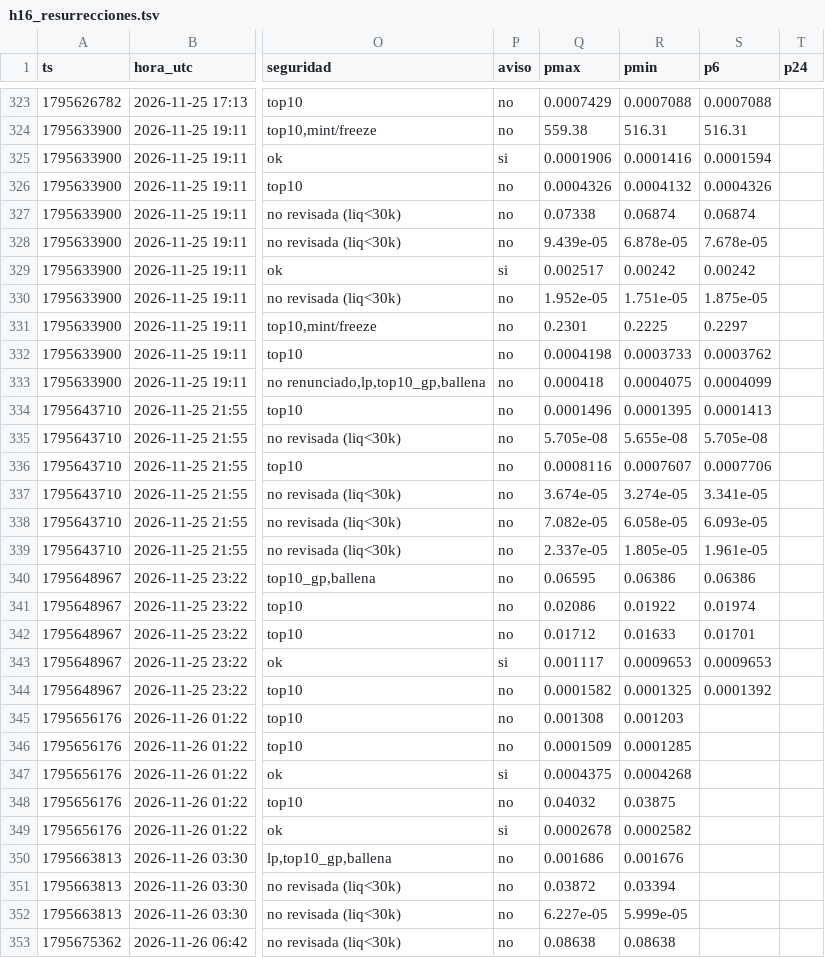
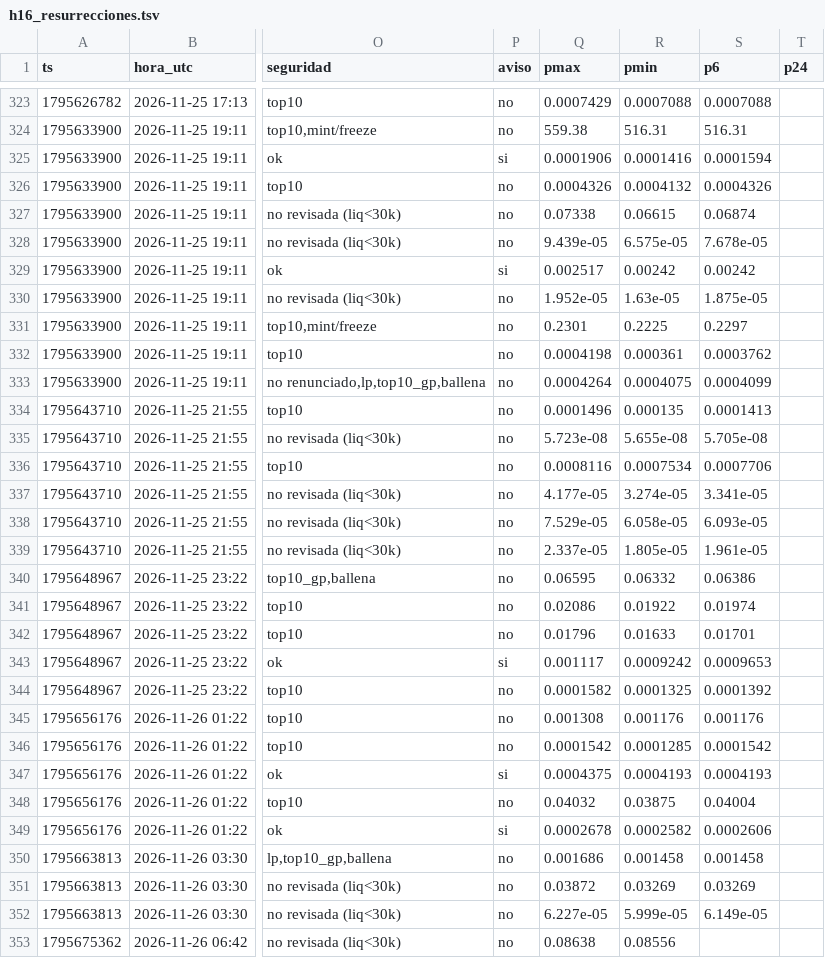
Before and after one commit to fjmunoznieves/desk-memecoins, a TSV file: datos/h16_resurrecciones.tsv, drawn as a sheet; only a part is shown, gaps mark what is left out; the diff covers the shown part only; the diff names each change by its address in the sheet, - before the commit and + after, or states it on an @@ line.

```diff
--- a/datos/h16_resurrecciones.tsv
+++ b/datos/h16_resurrecciones.tsv
-R327 (pmin): 0.06874
+R327 (pmin): 0.06615
-R328 (pmin): 6.878e-05
+R328 (pmin): 6.575e-05
-R330 (pmin): 1.751e-05
+R330 (pmin): 1.63e-05
-R332 (pmin): 0.0003733
+R332 (pmin): 0.000361
-Q333 (pmax): 0.000418
+Q333 (pmax): 0.0004264
-R334 (pmin): 0.0001395
+R334 (pmin): 0.000135
-Q335 (pmax): 5.705e-08
+Q335 (pmax): 5.723e-08
-R336 (pmin): 0.0007607
+R336 (pmin): 0.0007534
-Q337 (pmax): 3.674e-05
+Q337 (pmax): 4.177e-05
-Q338 (pmax): 7.082e-05
+Q338 (pmax): 7.529e-05
-R340 (pmin): 0.06386
+R340 (pmin): 0.06332
-Q342 (pmax): 0.01712
+Q342 (pmax): 0.01796
-R343 (pmin): 0.0009653
+R343 (pmin): 0.0009242
-R345 (pmin): 0.001203
+R345 (pmin): 0.001176
-S345 (p6): (empty)
+S345 (p6): 0.001176
-Q346 (pmax): 0.0001509
+Q346 (pmax): 0.0001542
-S346 (p6): (empty)
+S346 (p6): 0.0001542
-R347 (pmin): 0.0004268
+R347 (pmin): 0.0004193
-S347 (p6): (empty)
+S347 (p6): 0.0004193
-S348 (p6): (empty)
+S348 (p6): 0.04004
-S349 (p6): (empty)
+S349 (p6): 0.0002606
-R350 (pmin): 0.001676
+R350 (pmin): 0.001458
-S350 (p6): (empty)
+S350 (p6): 0.001458
-R351 (pmin): 0.03394
+R351 (pmin): 0.03269
-S351 (p6): (empty)
+S351 (p6): 0.03269
-S352 (p6): (empty)
+S352 (p6): 6.149e-05
-R353 (pmin): 0.08638
+R353 (pmin): 0.08556
```
Also changed, not shown: 7 added rows and 12 edited cells elsewhere in this file, datos/bundles_eventos.tsv, datos/estudio_reglas_sombra.tsv, 29 other files.
